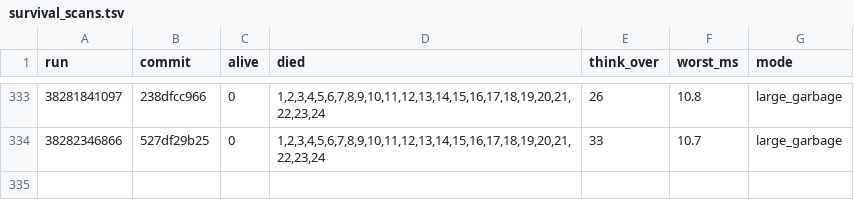
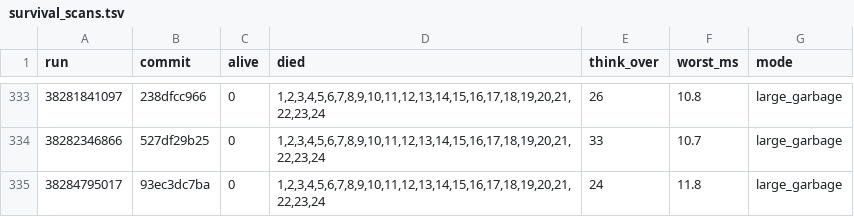
Before and after one commit to briankeegan/GameCreator, a TSV file: games/the-game/ai/eval/survival_scans.tsv, drawn as a sheet; only a part is shown, gaps mark what is left out; the diff names each change by its address in the sheet, - before the commit and + after, or states it on an @@ line.

```diff
--- a/games/the-game/ai/eval/survival_scans.tsv
+++ b/games/the-game/ai/eval/survival_scans.tsv
+row 335: 38284795017 | 93ec3dc7ba | 0 | 1,2,3,4,5,6,7,8,9,10,11,12,13,14,15,16,17,18,19,20,21,22,23,24 | 24 | 11.8 | large_garbage
```
